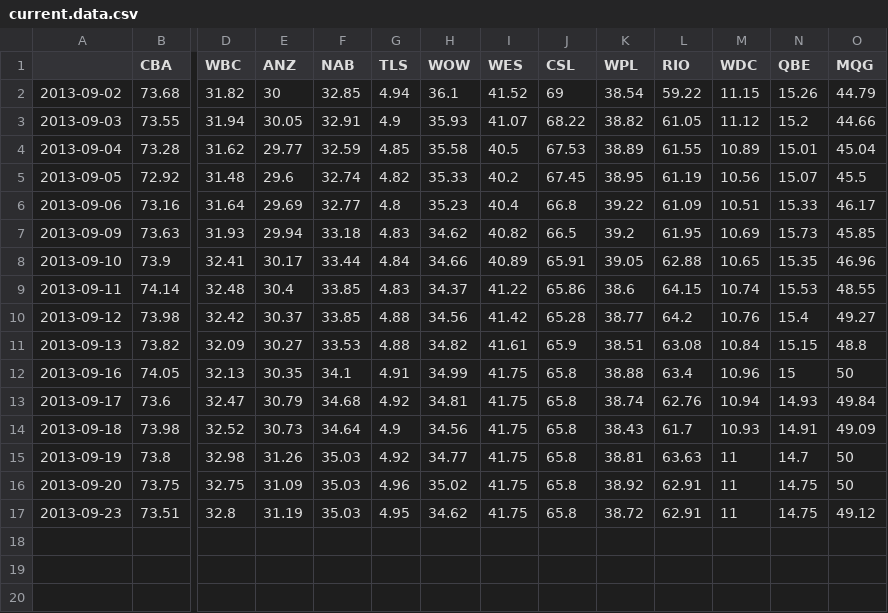
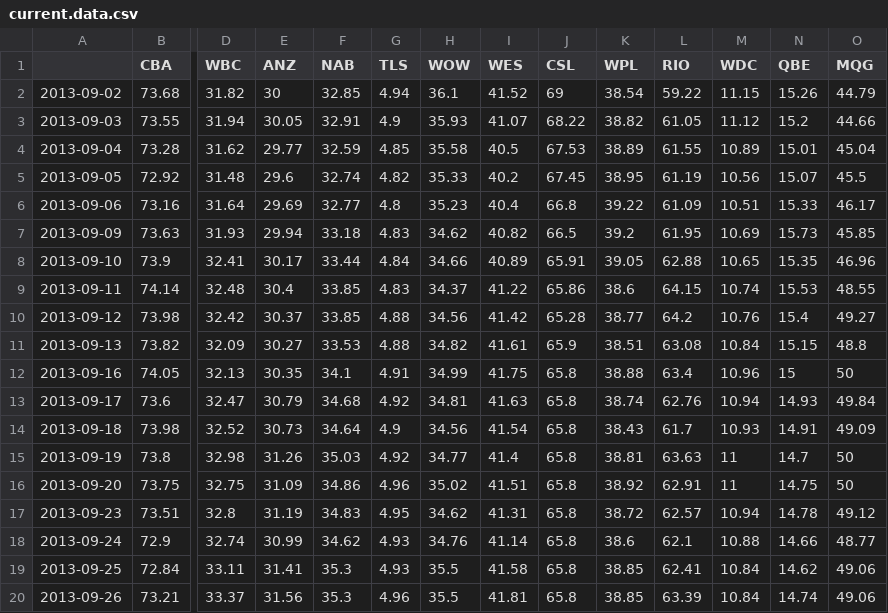
Before and after one commit to adovzh/portanalysis-indexportfolio, a CSV file: current.data.csv, drawn as a sheet; only a part is shown, gaps mark what is left out; rows hold the shown columns only; the diff names each change by its address in the sheet, - before the commit and + after, or states it on an @@ line.

```diff
--- a/current.data.csv
+++ b/current.data.csv
-I13 (WES): 41.75
+I13 (WES): 41.63
-I14 (WES): 41.75
+I14 (WES): 41.54
-I15 (WES): 41.75
+I15 (WES): 41.4
-F16 (NAB): 35.03
+F16 (NAB): 34.86
-I16 (WES): 41.75
+I16 (WES): 41.51
-F17 (NAB): 35.03
+F17 (NAB): 34.83
-I17 (WES): 41.75
+I17 (WES): 41.31
-L17 (RIO): 62.91
+L17 (RIO): 62.57
-M17 (WDC): 11
+M17 (WDC): 10.94
-N17 (QBE): 14.75
+N17 (QBE): 14.78
+row 18: 2013-09-24 | 72.9 | 32.74 | 30.99 | 34.62 | 4.93 | 34.76 | 41.14 | 65.8 | 38.6 | 62.1 | 10.88 | 14.66 | 48.77
+row 19: 2013-09-25 | 72.84 | 33.11 | 31.41 | 35.3 | 4.93 | 35.5 | 41.58 | 65.8 | 38.85 | 62.41 | 10.84 | 14.62 | 49.06
+row 20: 2013-09-26 | 73.21 | 33.37 | 31.56 | 35.3 | 4.96 | 35.5 | 41.81 | 65.8 | 38.85 | 63.39 | 10.84 | 14.74 | 49.06
```
Also changed, not shown: tracking.report.csv.
